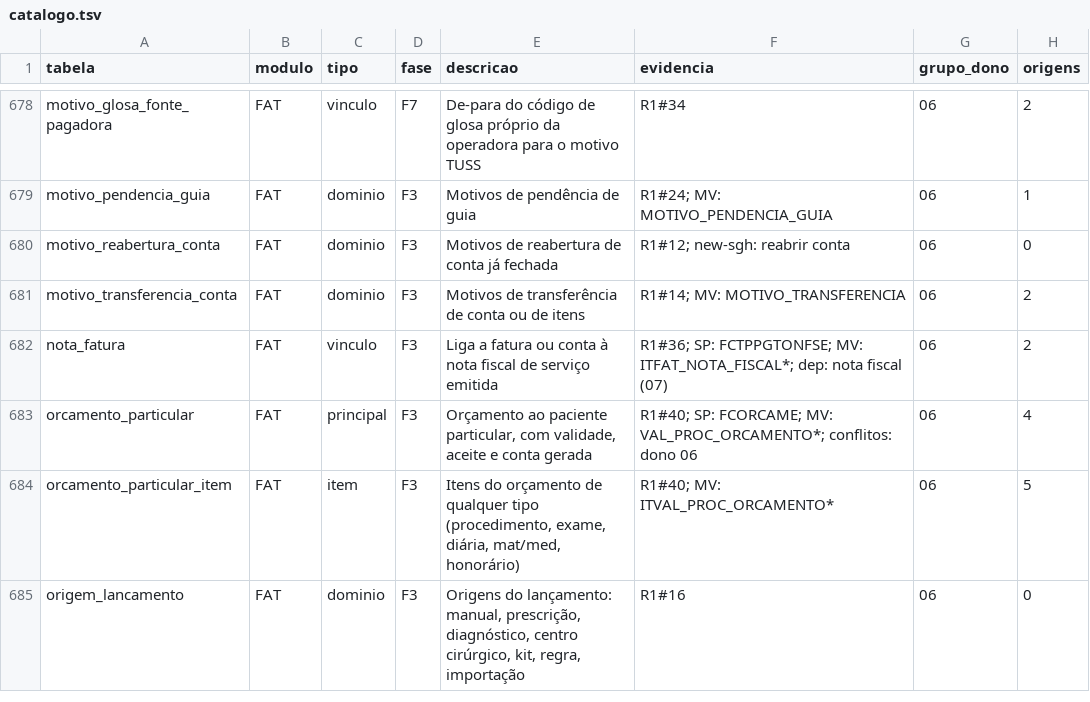
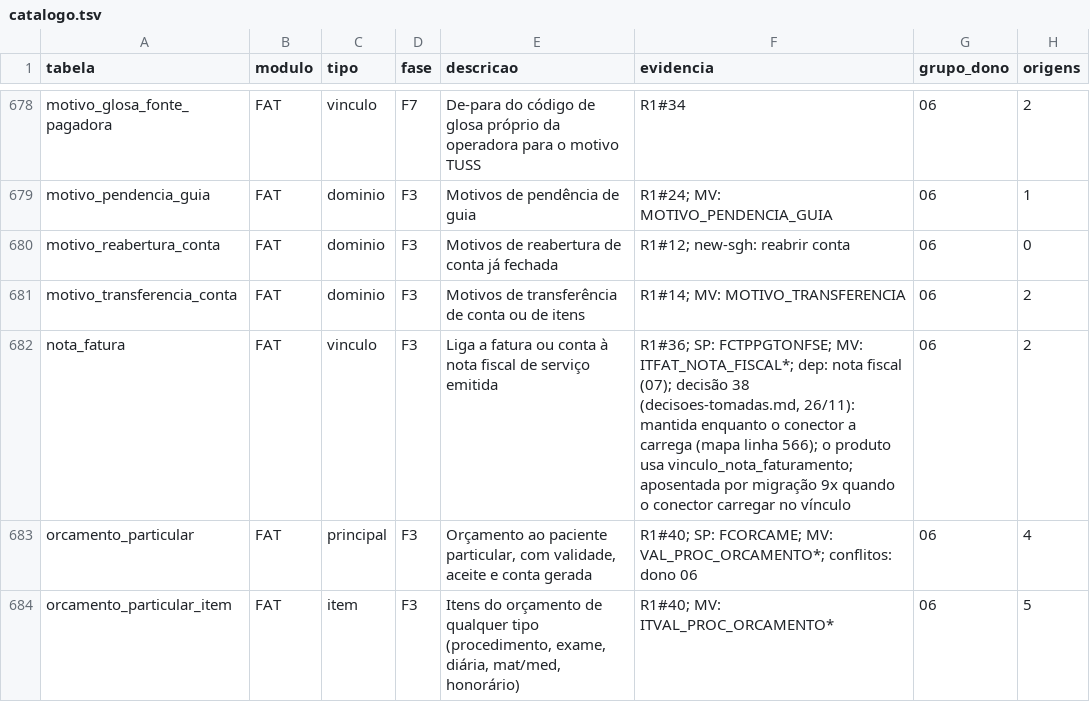
Before and after one commit to mmalves-ai/sante-sgh-mariadb, a TSV file: docs/analise/rodada2/final/catalogo.tsv, drawn as a sheet; only a part is shown, gaps mark what is left out; the shorter side is filled out with more unchanged rows.

```diff
--- a/docs/analise/rodada2/final/catalogo.tsv
+++ b/docs/analise/rodada2/final/catalogo.tsv
@@ -681,3 +681,3 @@ motivo_reabertura_conta	FAT	dominio	F3	Motivos de reabertura de conta já fechad
 motivo_transferencia_conta	FAT	dominio	F3	Motivos de transferência de conta ou de itens	R1#14; MV: MOTIVO_TRANSFERENCIA	06	2
-nota_fatura	FAT	vinculo	F3	Liga a fatura ou conta à nota fiscal de serviço emitida	R1#36; SP: FCTPPGTONFSE; MV: ITFAT_NOTA_FISCAL*; dep: nota fiscal (07)	06	2
+nota_fatura	FAT	vinculo	F3	Liga a fatura ou conta à nota fiscal de serviço emitida	R1#36; SP: FCTPPGTONFSE; MV: ITFAT_NOTA_FISCAL*; dep: nota fiscal (07); decisão 38 (decisoes-tomadas.md, 26/11): mantida enquanto o conector a carrega (mapa linha 566); o produto usa vinculo_nota_faturamento; aposentada por migração 9x quando o conector carregar no vínculo	06	2
 orcamento_particular	FAT	principal	F3	Orçamento ao paciente particular, com validade, aceite e conta gerada	R1#40; SP: FCORCAME; MV: VAL_PROC_ORCAMENTO*; conflitos: dono 06	06	4
```
Also changed, not shown: 1 other file.
